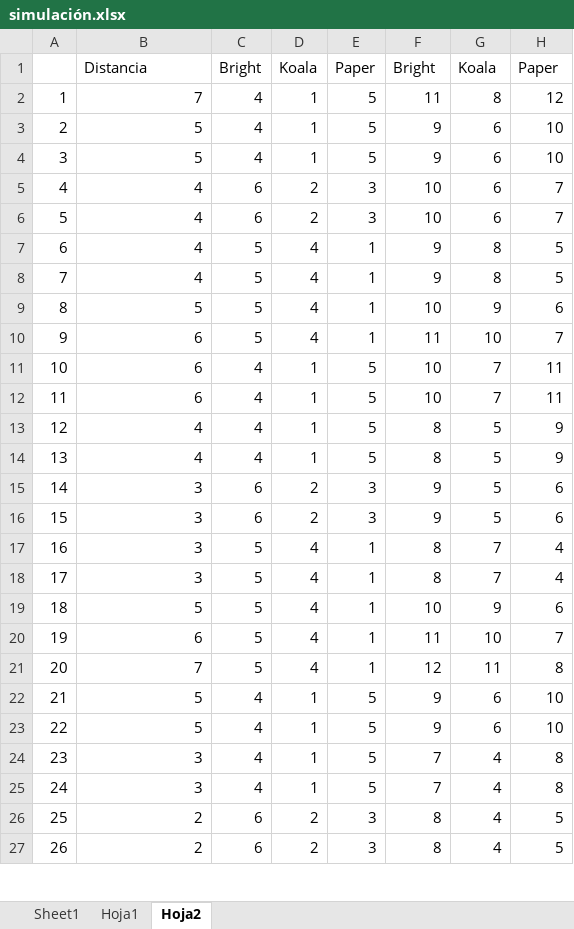
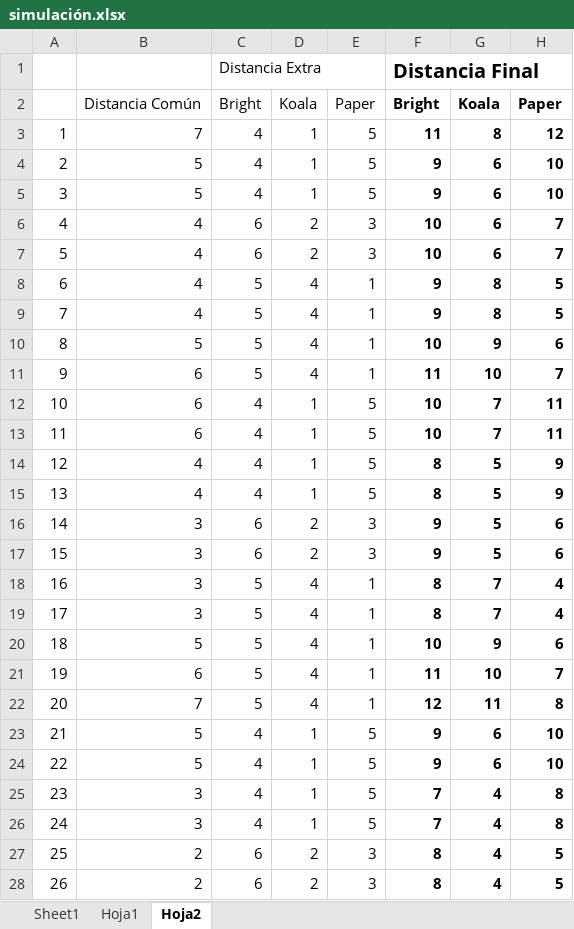
Before and after one commit to iqacevedo/Simio, an Excel workbook: entrega 3/simulación.xlsx, sheet Hoja2, drawn as a sheet; only a part is shown; values as stored, in another font and other column widths than the file's, no borders; addresses are those after the commit; the diff covers the shown part only; the diff names each change by its address in the sheet, - before the commit and + after, or states it on an @@ line.

```diff
--- a/entrega 3/simulación.xlsx (sheet Hoja2)
+++ b/entrega 3/simulación.xlsx (sheet Hoja2)
+row 1:  |  | Distancia Extra |  |  | Distancia Final
-B2: Distancia
+B2: Distancia Común
-F2:H28 bold: off
+F2:H28 bold: on
```
Also changed, not shown: cell formats elsewhere in this sheet, formulas that keep their value, 6 other files.
